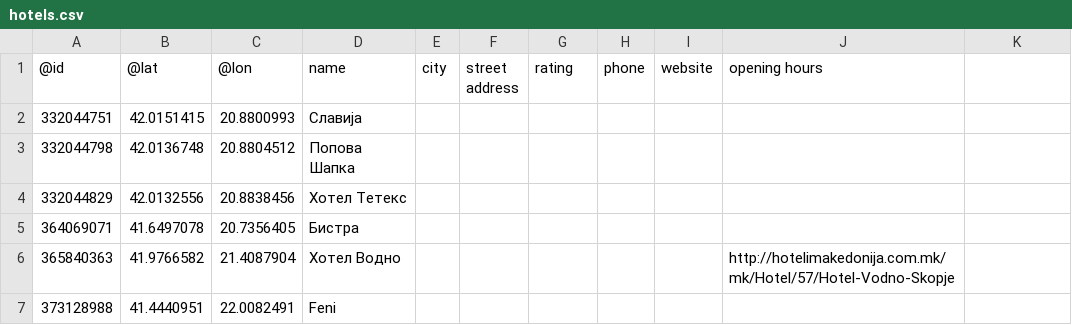
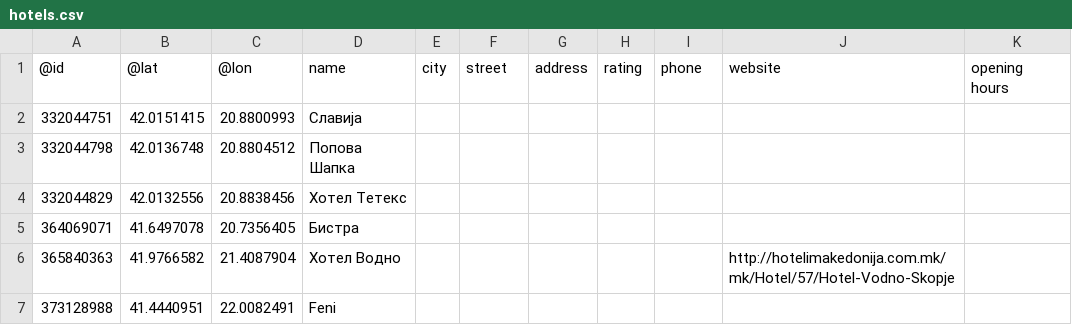
Before and after one commit to matej46/DIANS-project, a CSV file: Domasna 1/hotels.csv, drawn as a sheet; only a part is shown.

Commit message:
Update hotels.csv

```diff
--- a/Domasna 1/hotels.csv
+++ b/Domasna 1/hotels.csv
@@ -1,2 +1,2 @@
-@id,@lat,@lon,name,city,street address,rating,phone,website,opening hours
+@id,@lat,@lon,name,city,street,address,rating,phone,website,opening hours,
 332044751,42.0151415,20.8800993,Славија,,,,,,,,
```
